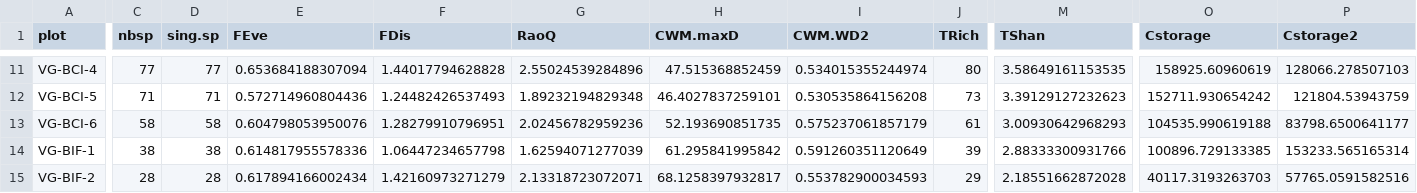
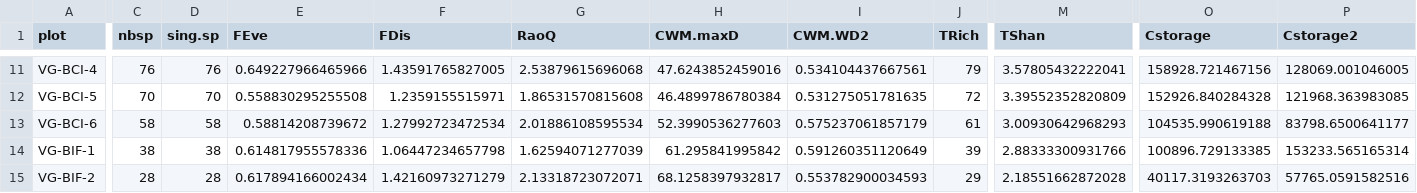
Before and after one commit to lbeaudrot/Species-Richness, a CSV file: PlantDiversityCalculations_PlotLevel.csv, drawn as a sheet; only a part is shown, gaps mark what is left out; the diff covers the shown part only; the diff names each change by its address in the sheet, - before the commit and + after, or states it on an @@ line.

```diff
--- a/PlantDiversityCalculations_PlotLevel.csv
+++ b/PlantDiversityCalculations_PlotLevel.csv
-C11 (nbsp): 77
+C11 (nbsp): 76
-D11 (sing.sp): 77
+D11 (sing.sp): 76
-E11 (FEve): 0.653684188307094
+E11 (FEve): 0.649227966465966
-F11 (FDis): 1.44017794628828
+F11 (FDis): 1.43591765827005
-G11 (RaoQ): 2.55024539284896
+G11 (RaoQ): 2.53879615696068
-H11 (CWM.maxD): 47.515368852459
+H11 (CWM.maxD): 47.6243852459016
-I11 (CWM.WD2): 0.534015355244974
+I11 (CWM.WD2): 0.534104437667561
-J11 (TRich): 80
+J11 (TRich): 79
-M11 (TShan): 3.58649161153535
+M11 (TShan): 3.57805432222041
-O11 (Cstorage): 158925.60960619
+O11 (Cstorage): 158928.721467156
-P11 (Cstorage2): 128066.278507103
+P11 (Cstorage2): 128069.001046005
-C12 (nbsp): 71
+C12 (nbsp): 70
-D12 (sing.sp): 71
+D12 (sing.sp): 70
-E12 (FEve): 0.572714960804436
+E12 (FEve): 0.558830295255508
-F12 (FDis): 1.24482426537493
+F12 (FDis): 1.2359155515971
-G12 (RaoQ): 1.89232194829348
+G12 (RaoQ): 1.86531570815608
-H12 (CWM.maxD): 46.4027837259101
+H12 (CWM.maxD): 46.4899786780384
-I12 (CWM.WD2): 0.530535864156208
+I12 (CWM.WD2): 0.531275051781635
-J12 (TRich): 73
+J12 (TRich): 72
-M12 (TShan): 3.39129127232623
+M12 (TShan): 3.39552352820809
-O12 (Cstorage): 152711.930654242
+O12 (Cstorage): 152926.840284328
-P12 (Cstorage2): 121804.53943759
+P12 (Cstorage2): 121968.363983085
-E13 (FEve): 0.604798053950076
+E13 (FEve): 0.58814208739672
-F13 (FDis): 1.28279910796951
+F13 (FDis): 1.27992723472534
-G13 (RaoQ): 2.02456782959236
+G13 (RaoQ): 2.01886108595534
-H13 (CWM.maxD): 52.193690851735
+H13 (CWM.maxD): 52.3990536277603
```
Also changed, not shown: 4 added rows, 1 removed row and 44 edited cells elsewhere in this file, PlantDiversityCalculations.csv, PlantDiversityVariances.csv, 2 other files.
